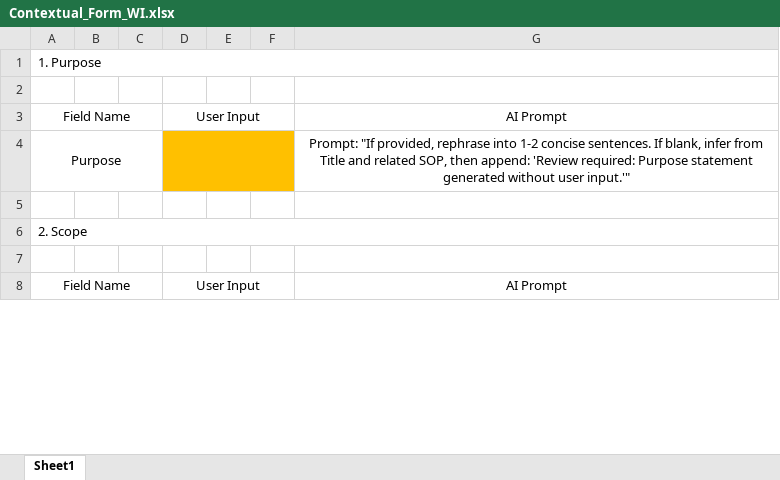
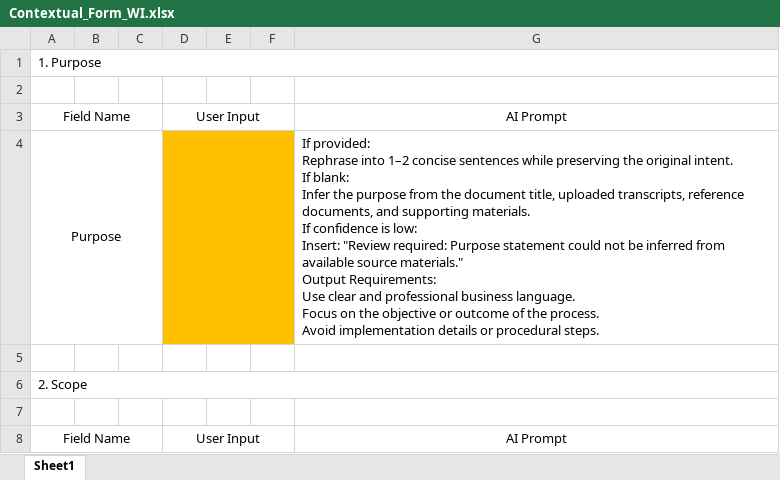
Before and after one commit to egaverilla-thestudent/AiDA-Documentation-Agent, an Excel workbook: prompts/Contextual_Form_WI.xlsx, sheet Sheet1, drawn as a sheet; only a part is shown; values as stored, in another font and other column widths than the file's, no borders; ↵ is a line break in a cell; the diff covers the shown part only; the diff names each change by its address in the sheet, - before the commit and + after, or states it on an @@ line.

```diff
--- a/prompts/Contextual_Form_WI.xlsx (sheet Sheet1)
+++ b/prompts/Contextual_Form_WI.xlsx (sheet Sheet1)
-G4: Prompt: "If provided, rephrase into 1-2 concise sentences. If blank, infer from Title and related SOP, then append: 'Review required: Purpose statement generated without user input.'"
+G4: If provided: ↵ Rephrase into 1–2 concise sentences while preserving the original intent. ↵ If blank: ↵ Infer the purpose from the document title, uploaded transcripts, reference documents, and supporting materials. ↵ If confidence is low: ↵ Insert: "Review required: Purpose statement could not be inferred from available source materials." ↵ Output Requirements: ↵ Use clear and professional business language. ↵ Focus on the objective or outcome of the process. ↵ Avoid implementation details or procedural steps.
-G4 alignment: center
+G4 alignment: left
```
Also changed, not shown: 1 added row, 1 removed row, 3 edited cells and cell formats elsewhere in this sheet, prompts/Contextual_Form_SOP.xlsx, 3 other files.
